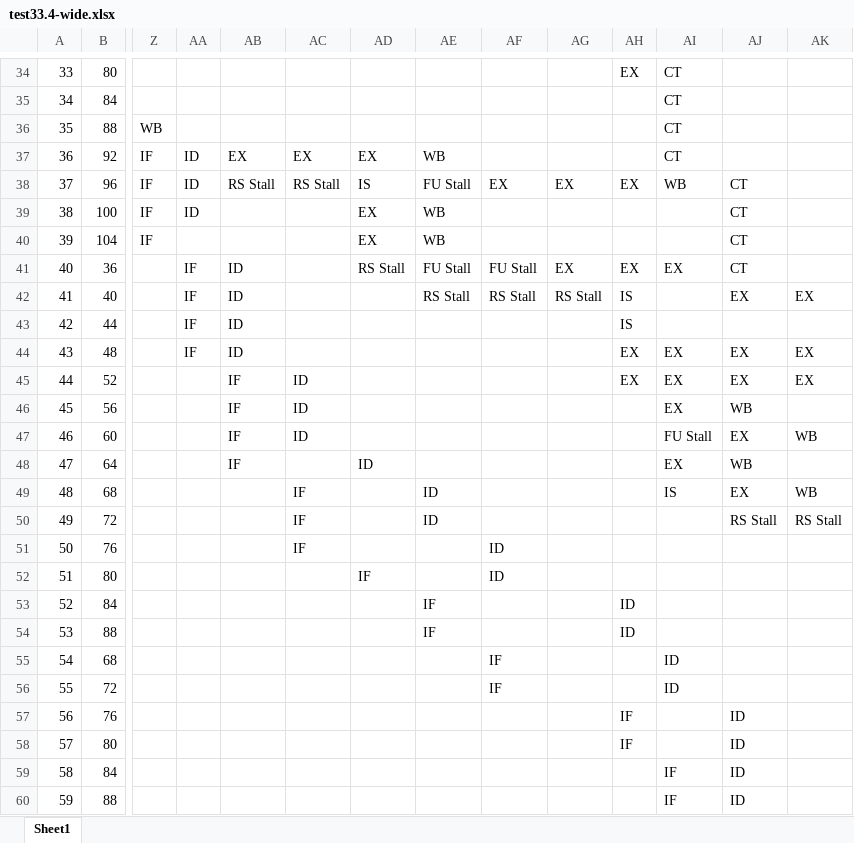
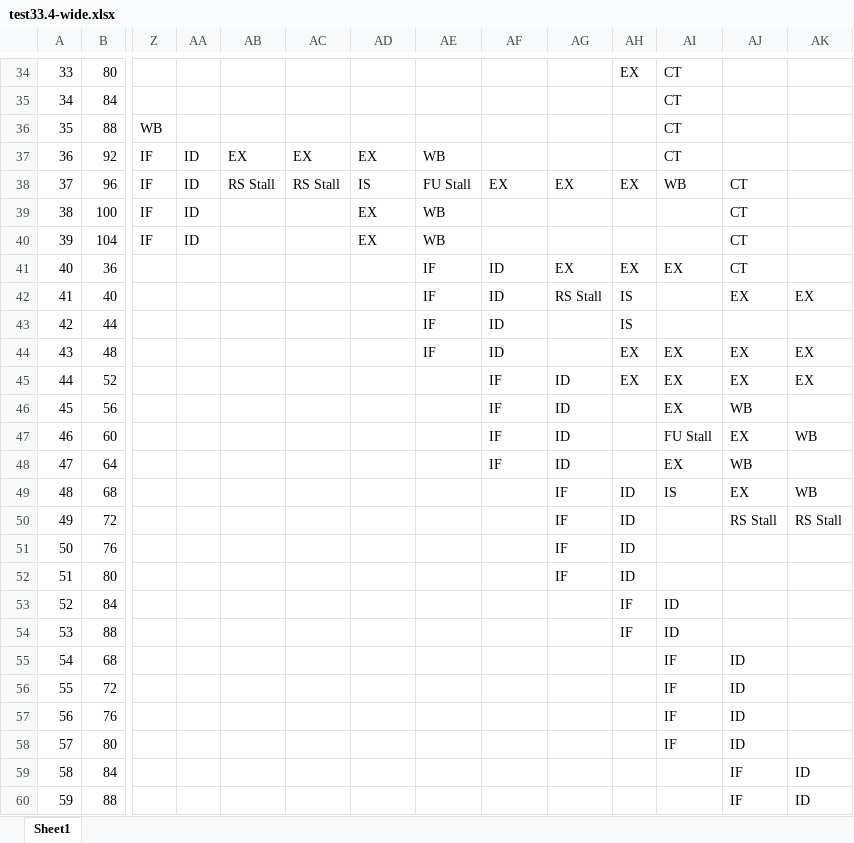
Before and after one commit to scrazyderyl/CS2410_Spring2026, an Excel workbook: project/outputs_xlsx_solution/test33.4-wide.xlsx, sheet Sheet1, drawn as a sheet; only a part is shown, gaps mark what is left out; values as stored, in another font and other column widths than the file's, no borders; the diff covers the shown part only; the diff names each change by its address in the sheet, - before the commit and + after, or states it on an @@ line.

```diff
--- a/project/outputs_xlsx_solution/test33.4-wide.xlsx (sheet Sheet1)
+++ b/project/outputs_xlsx_solution/test33.4-wide.xlsx (sheet Sheet1)
-AA40: (empty)
+AA40: ID
-AA41:AA44: IF
+AA41:AA44: (empty)
-AB41:AB44: ID
+AB41:AB44: (empty)
-AD41: RS Stall
+AD41: (empty)
-AE41: FU Stall
+AE41: IF
-AF41: FU Stall
+AF41: ID
-AE42: RS Stall
+AE42: IF
-AF42: RS Stall
+AF42: ID
-AE43:AE44: (empty)
+AE43:AE44: IF
-AF43:AF44: (empty)
+AF43:AF44: ID
-AB45:AB48: IF
+AB45:AB48: (empty)
-AC45:AC47: ID
+AC45:AC47: (empty)
-AF45:AF48: (empty)
+AF45:AF48: IF
-AG45:AG48: (empty)
+AG45:AG48: ID
-AD48: ID
+AD48: (empty)
-AC49:AC51: IF
+AC49:AC51: (empty)
-AE49:AE50: ID
+AE49:AE50: (empty)
-AG49:AG52: (empty)
+AG49:AG52: IF
-AH49:AH52: (empty)
+AH49:AH52: ID
-AF51:AF52: ID
+AF51:AF52: (empty)
-AD52: IF
+AD52: (empty)
-AE53:AE54: IF
+AE53:AE54: (empty)
-AH53:AH54: ID
+AH53:AH54: IF
-AI53:AI54: (empty)
+AI53:AI54: ID
-AF55:AF56: IF
+AF55:AF56: (empty)
-AI55:AI56: ID
+AI55:AI56: IF
-AJ55:AJ56: (empty)
+AJ55:AJ56: ID
-AH57:AH58: IF
+AH57:AH58: (empty)
-AI57:AI58: (empty)
+AI57:AI58: IF
-AI59:AI60: IF
+AI59:AI60: (empty)
-AJ59:AJ60: ID
+AJ59:AJ60: IF
-AK59:AK60: (empty)
+AK59:AK60: ID
```
Also changed, not shown: 96 edited cells elsewhere in this sheet, project/outputs_xlsx_solution/test33.2-wide.xlsx, project/outputs_xlsx_solution/test33.4-wide-NB-1.xlsx, 18 other files.
